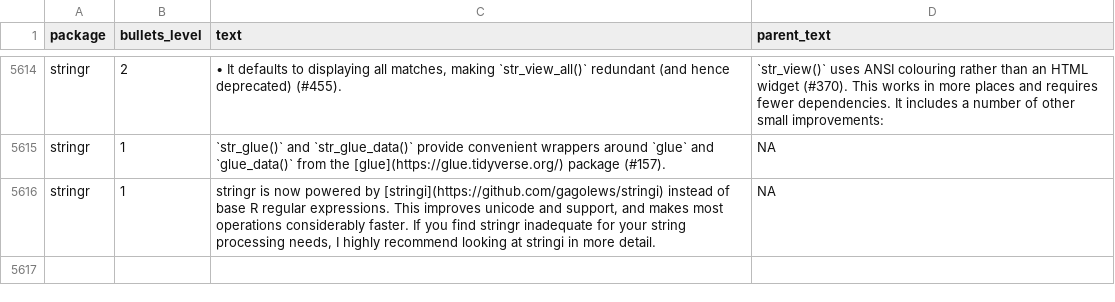
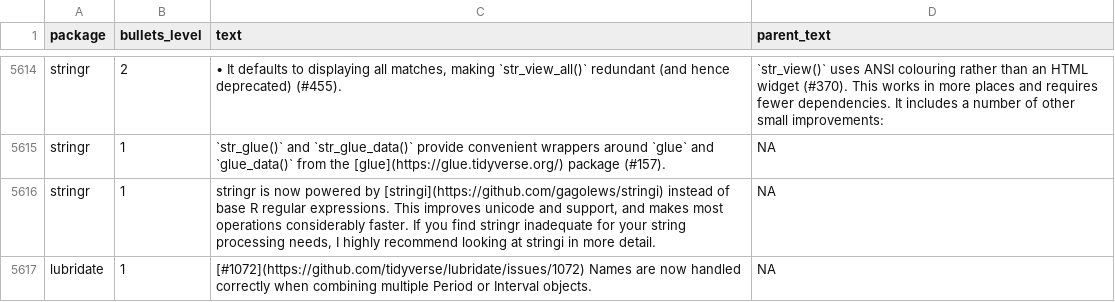
Before and after one commit to wurli/tidyverse-dev-bot, a CSV file: last_refresh_data.csv, drawn as a sheet; only a part is shown, gaps mark what is left out.

```diff
--- a/last_refresh_data.csv
+++ b/last_refresh_data.csv
@@ -5947 +5947,2 @@ stringr,1,`str_glue()` and `str_glue_data()` provide convenient wrappers around
 stringr,1,"stringr is now powered by [stringi](https://github.com/gagolews/stringi) instead of base R regular expressions. This improves unicode and support, and makes most operations considerably faster. If you find stringr inadequate for your string processing needs, I highly recommend looking at stringi in more detail.",NA
+lubridate,1,[#1072](https://github.com/tidyverse/lubridate/issues/1072) Names are now handled correctly when combining multiple Period or Interval objects.,NA
```
Also changed, not shown: 3 other files.
